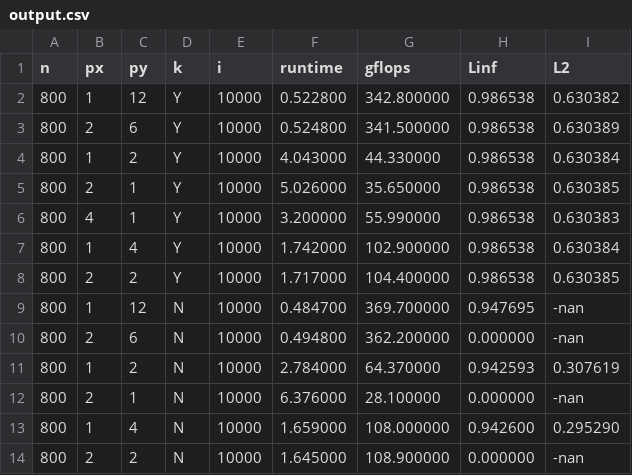
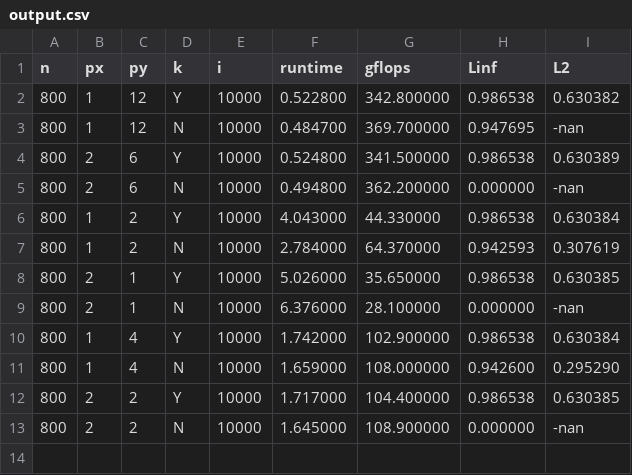
Before and after one commit to cse260-sp22/hw3-pa3-arg005-bsaldanha-rprasad, a CSV file: brandonq2/output.csv, drawn as a sheet.

```diff
--- a/brandonq2/output.csv
+++ b/brandonq2/output.csv
@@ -2,13 +2,12 @@ n,px,py,k,i,runtime,gflops,Linf,L2
 800,1,12,Y,10000,0.522800,342.800000,0.986538,0.630382
+800,1,12,N,10000,0.484700,369.700000,0.947695,-nan
 800,2,6,Y,10000,0.524800,341.500000,0.986538,0.630389
+800,2,6,N,10000,0.494800,362.200000,0.000000,-nan
 800,1,2,Y,10000,4.043000,44.330000,0.986538,0.630384
+800,1,2,N,10000,2.784000,64.370000,0.942593,0.307619
 800,2,1,Y,10000,5.026000,35.650000,0.986538,0.630385
-800,4,1,Y,10000,3.200000,55.990000,0.986538,0.630383
+800,2,1,N,10000,6.376000,28.100000,0.000000,-nan
 800,1,4,Y,10000,1.742000,102.900000,0.986538,0.630384
+800,1,4,N,10000,1.659000,108.000000,0.942600,0.295290
 800,2,2,Y,10000,1.717000,104.400000,0.986538,0.630385
-800,1,12,N,10000,0.484700,369.700000,0.947695,-nan
-800,2,6,N,10000,0.494800,362.200000,0.000000,-nan
-800,1,2,N,10000,2.784000,64.370000,0.942593,0.307619
-800,2,1,N,10000,6.376000,28.100000,0.000000,-nan
-800,1,4,N,10000,1.659000,108.000000,0.942600,0.295290
 800,2,2,N,10000,1.645000,108.900000,0.000000,-nan
```
Also changed, not shown: 1 other file.
